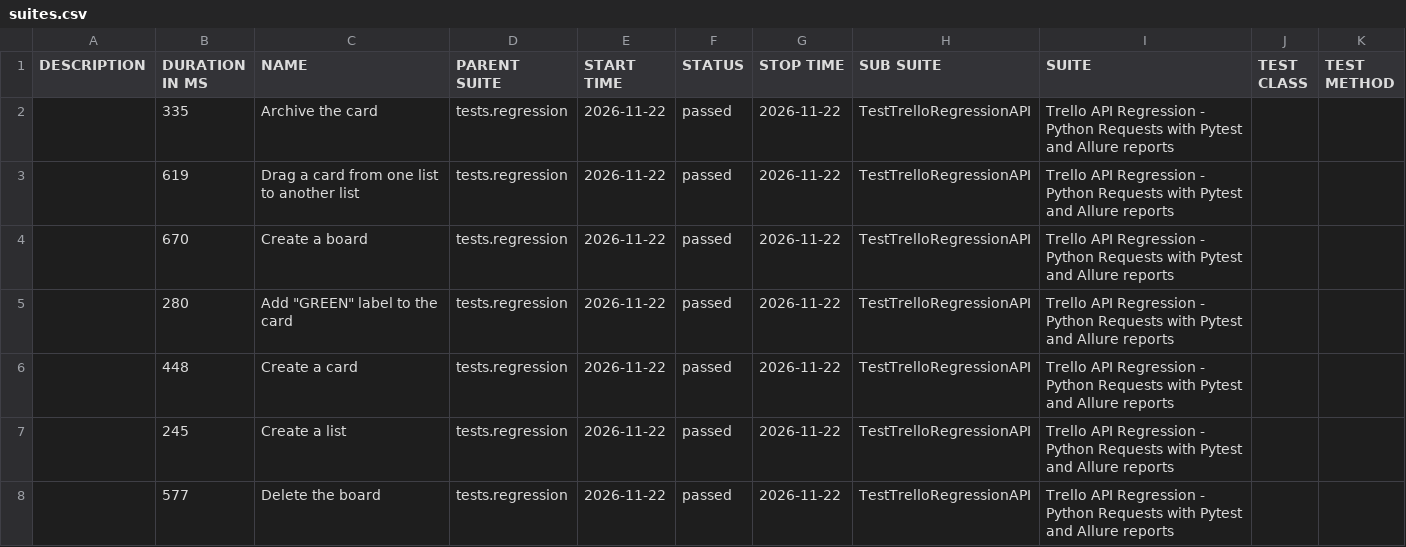
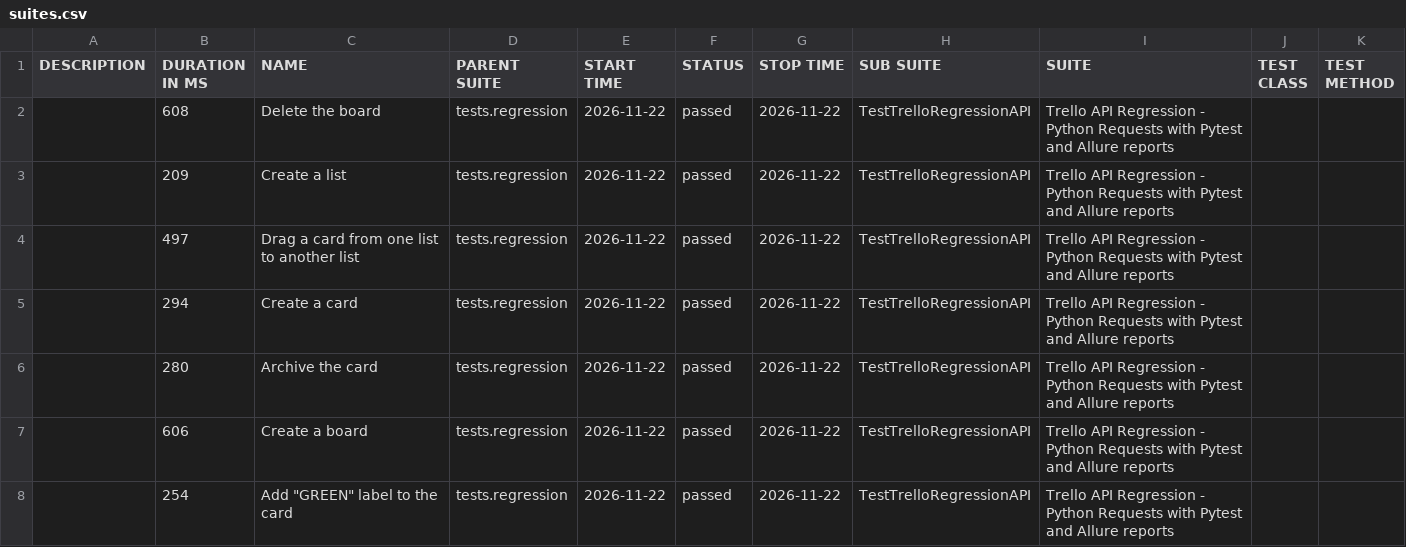
Before and after one commit to vkqapro/pythonRequestsAPI, a CSV file: data/suites.csv, drawn as a sheet.

Commit message:
Deploying to gh-pages from @ vkqapro/pythonRequestsAPI@35859a215af848e7e6b5d2f0d7978cee2e6928b4 🚀

```diff
--- a/data/suites.csv
+++ b/data/suites.csv
@@ -1,8 +1,8 @@
 "DESCRIPTION","DURATION IN MS","NAME","PARENT SUITE","START TIME","STATUS","STOP TIME","SUB SUITE","SUITE","TEST CLASS","TEST METHOD"
-"","335","Archive the card","tests.regression","2026-11-22","passed","2026-11-22","TestTrelloRegressionAPI","Trello API Regression - Python Requests with Pytest and Allure reports","",""
-"","619","Drag a card from one list to another list","tests.regression","2026-11-22","passed","2026-11-22","TestTrelloRegressionAPI","Trello API Regression - Python Requests with Pytest and Allure reports","",""
-"","670","Create a board","tests.regression","2026-11-22","passed","2026-11-22","TestTrelloRegressionAPI","Trello API Regression - Python Requests with Pytest and Allure reports","",""
-"","280","Add ""GREEN"" label to the card","tests.regression","2026-11-22","passed","2026-11-22","TestTrelloRegressionAPI","Trello API Regression - Python Requests with Pytest and Allure reports","",""
-"","448","Create a card","tests.regression","2026-11-22","passed","2026-11-22","TestTrelloRegressionAPI","Trello API Regression - Python Requests with Pytest and Allure reports","",""
-"","245","Create a list","tests.regression","2026-11-22","passed","2026-11-22","TestTrelloRegressionAPI","Trello API Regression - Python Requests with Pytest and Allure reports","",""
-"","577","Delete the board","tests.regression","2026-11-22","passed","2026-11-22","TestTrelloRegressionAPI","Trello API Regression - Python Requests with Pytest and Allure reports","",""
+"","608","Delete the board","tests.regression","2026-11-22","passed","2026-11-22","TestTrelloRegressionAPI","Trello API Regression - Python Requests with Pytest and Allure reports","",""
+"","209","Create a list","tests.regression","2026-11-22","passed","2026-11-22","TestTrelloRegressionAPI","Trello API Regression - Python Requests with Pytest and Allure reports","",""
+"","497","Drag a card from one list to another list","tests.regression","2026-11-22","passed","2026-11-22","TestTrelloRegressionAPI","Trello API Regression - Python Requests with Pytest and Allure reports","",""
+"","294","Create a card","tests.regression","2026-11-22","passed","2026-11-22","TestTrelloRegressionAPI","Trello API Regression - Python Requests with Pytest and Allure reports","",""
+"","280","Archive the card","tests.regression","2026-11-22","passed","2026-11-22","TestTrelloRegressionAPI","Trello API Regression - Python Requests with Pytest and Allure reports","",""
+"","606","Create a board","tests.regression","2026-11-22","passed","2026-11-22","TestTrelloRegressionAPI","Trello API Regression - Python Requests with Pytest and Allure reports","",""
+"","254","Add ""GREEN"" label to the card","tests.regression","2026-11-22","passed","2026-11-22","TestTrelloRegressionAPI","Trello API Regression - Python Requests with Pytest and Allure reports","",""
```
Also changed, not shown: 28 other files.
